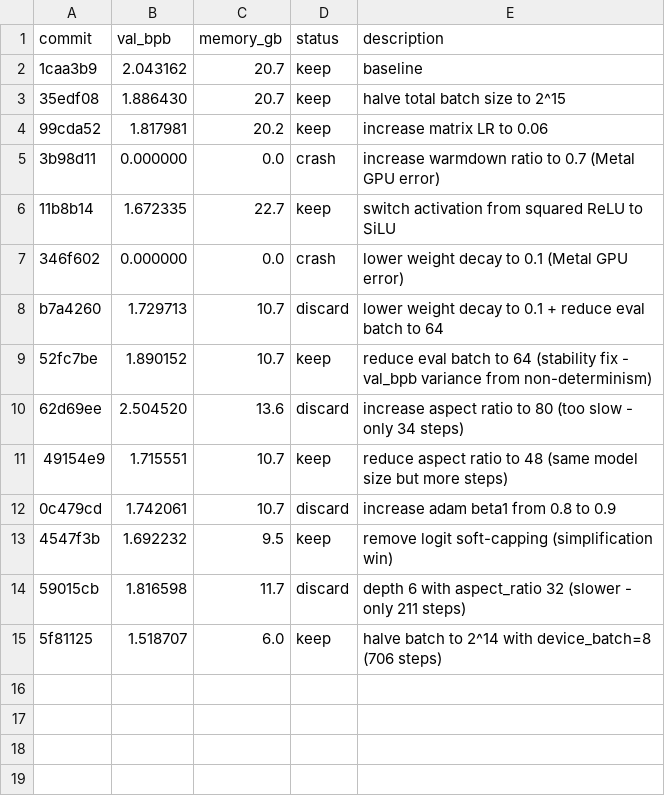
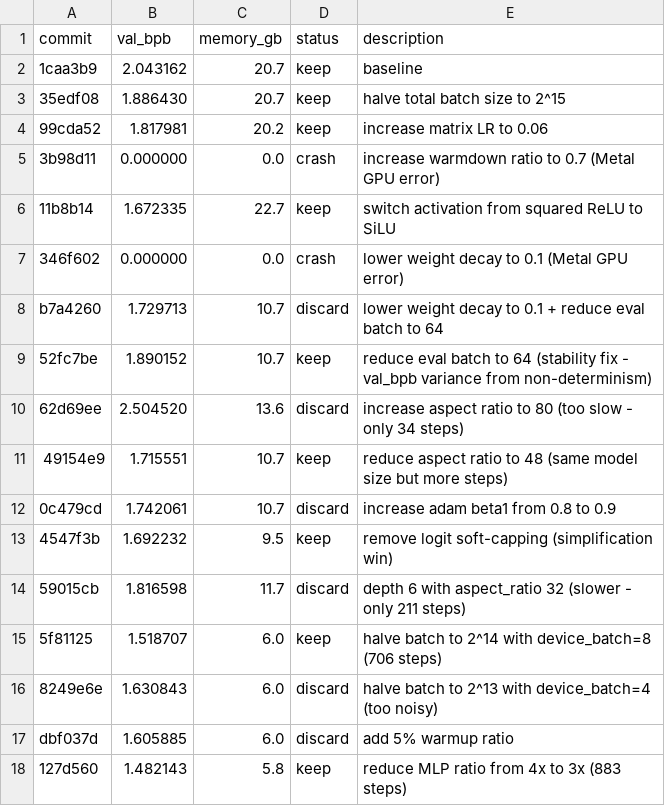
Before and after one commit to shades-of-web/autoresearch-mlx, a TSV file: results.tsv, drawn as a sheet; the diff names each change by its address in the sheet, - before the commit and + after, or states it on an @@ line.

Commit message:
experiment: reduce MLP ratio from 4x to 3x (smaller MLP)

```diff
--- a/results.tsv
+++ b/results.tsv
+row 16: 8249e6e | 1.630843 | 6.0 | discard | halve batch to 2^13 with device_batch=4 (too noisy)
+row 17: dbf037d | 1.605885 | 6.0 | discard | add 5% warmup ratio
+row 18: 127d560 | 1.482143 | 5.8 | keep | reduce MLP ratio from 4x to 3x (883 steps)
```
Also changed, not shown: 1 other file.
